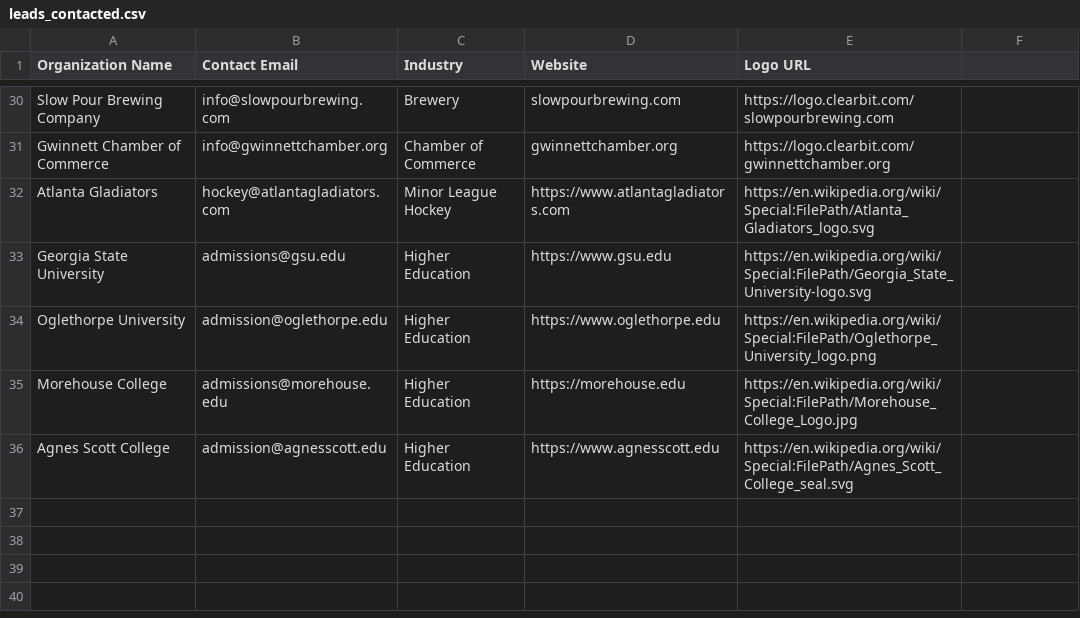
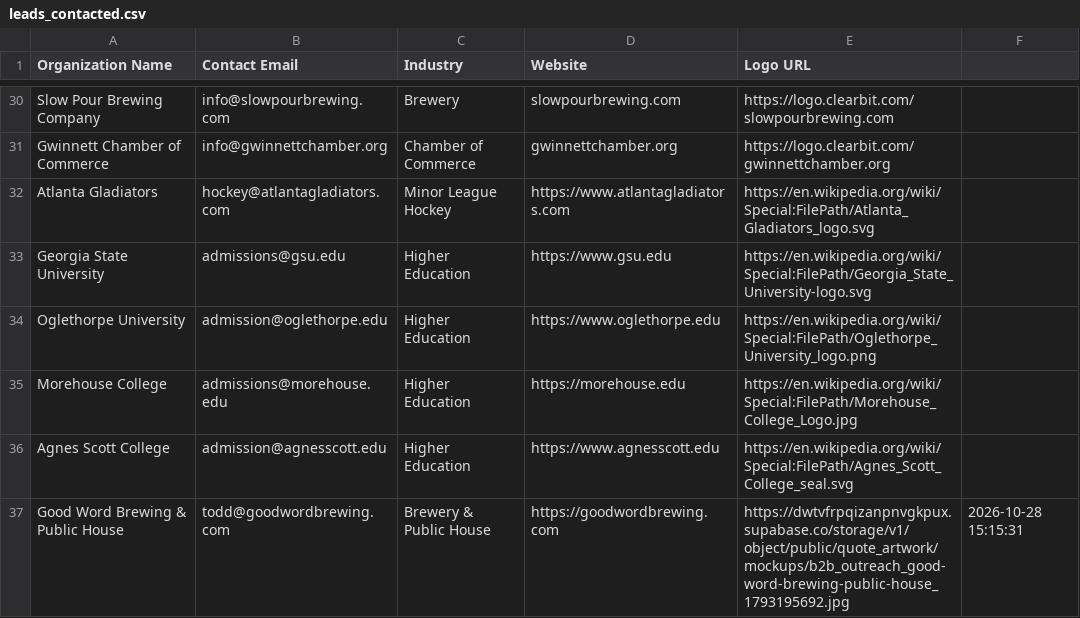
Before and after one commit to shopfastapparel/shopfastapparel, a CSV file: scripts/leads_contacted.csv, drawn as a sheet; only a part is shown, gaps mark what is left out; the diff names each change by its address in the sheet, - before the commit and + after, or states it on an @@ line.

Commit message:
feat(outreach): add customer B2B mockup outreach dispatch module

```diff
--- a/scripts/leads_contacted.csv
+++ b/scripts/leads_contacted.csv
+row 37: Good Word Brewing & Public House | todd@goodwordbrewing.com | Brewery & Public House | https://goodwordbrewing.com | https://dwtvfrpqizanpnvgkpux.supabase.co/storage/v1/object/public/quote_artwork/mockups/b2b_outreach_good-word-brewing-public-house_1793195692.jpg | 2026-10-28 15:15:31
```
Also changed, not shown: 1 other file.
